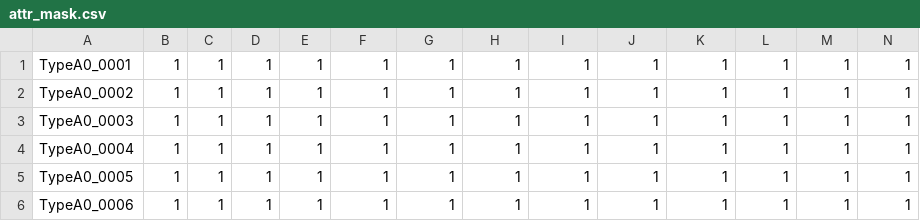
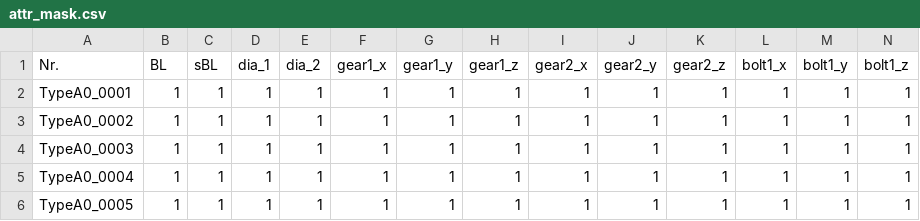
Before and after one commit to LinxiQIU/Attribute_Learning, a CSV file: attr_mask.csv, drawn as a sheet; only a part is shown; the shorter side is filled out with more unchanged rows; rows hold the shown columns only; the diff names each change by its address in the sheet, - before the commit and + after, or states it on an @@ line.

Commit message:
add_mask

```diff
--- a/attr_mask.csv
+++ b/attr_mask.csv
+row 1: Nr. | BL | sBL | dia_1 | dia_2 | gear1_x | gear1_y | gear1_z | gear2_x | gear2_y | gear2_z | bolt1_x | bolt1_y | bolt1_z
```
Also changed, not shown: 4 other files.
